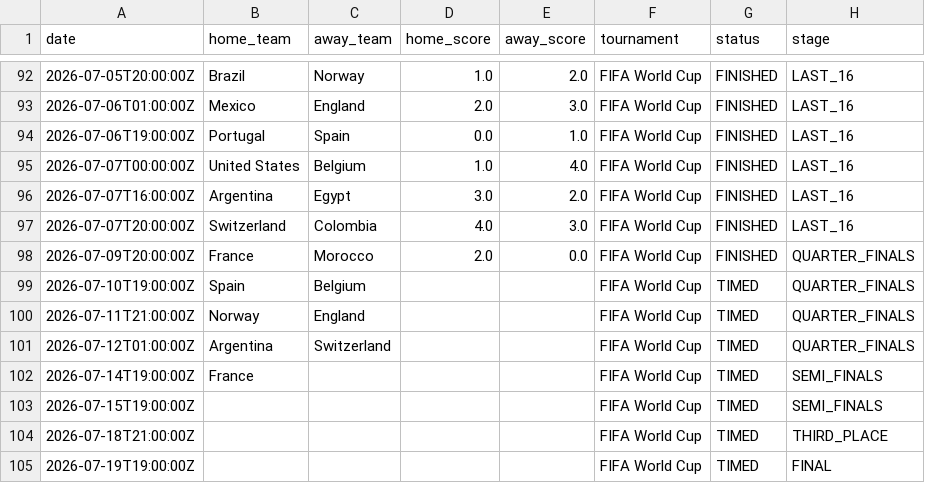
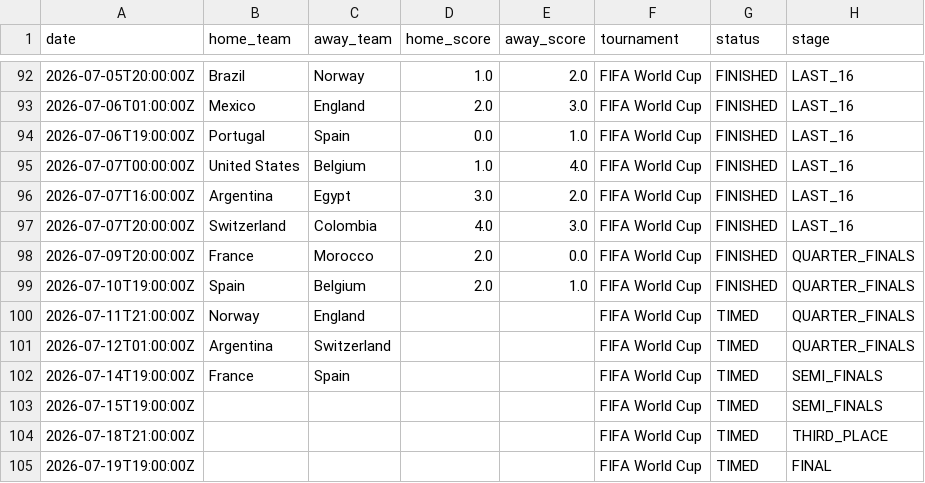
Before and after one commit to sauterjoshua/GoalPredictionEngine, a CSV file: data/raw/wm2026_live.csv, drawn as a sheet; only a part is shown, gaps mark what is left out.

```diff
--- a/data/raw/wm2026_live.csv
+++ b/data/raw/wm2026_live.csv
@@ -98,6 +98,6 @@ date,home_team,away_team,home_score,away_score,tournament,status,stage
 2026-07-09T20:00:00Z,France,Morocco,2.0,0.0,FIFA World Cup,FINISHED,QUARTER_FINALS
-2026-07-10T19:00:00Z,Spain,Belgium,,,FIFA World Cup,TIMED,QUARTER_FINALS
+2026-07-10T19:00:00Z,Spain,Belgium,2.0,1.0,FIFA World Cup,FINISHED,QUARTER_FINALS
 2026-07-11T21:00:00Z,Norway,England,,,FIFA World Cup,TIMED,QUARTER_FINALS
 2026-07-12T01:00:00Z,Argentina,Switzerland,,,FIFA World Cup,TIMED,QUARTER_FINALS
-2026-07-14T19:00:00Z,France,,,,FIFA World Cup,TIMED,SEMI_FINALS
+2026-07-14T19:00:00Z,France,Spain,,,FIFA World Cup,TIMED,SEMI_FINALS
 2026-07-15T19:00:00Z,,,,,FIFA World Cup,TIMED,SEMI_FINALS
```
Also changed, not shown: data/processed/predictions.csv.
